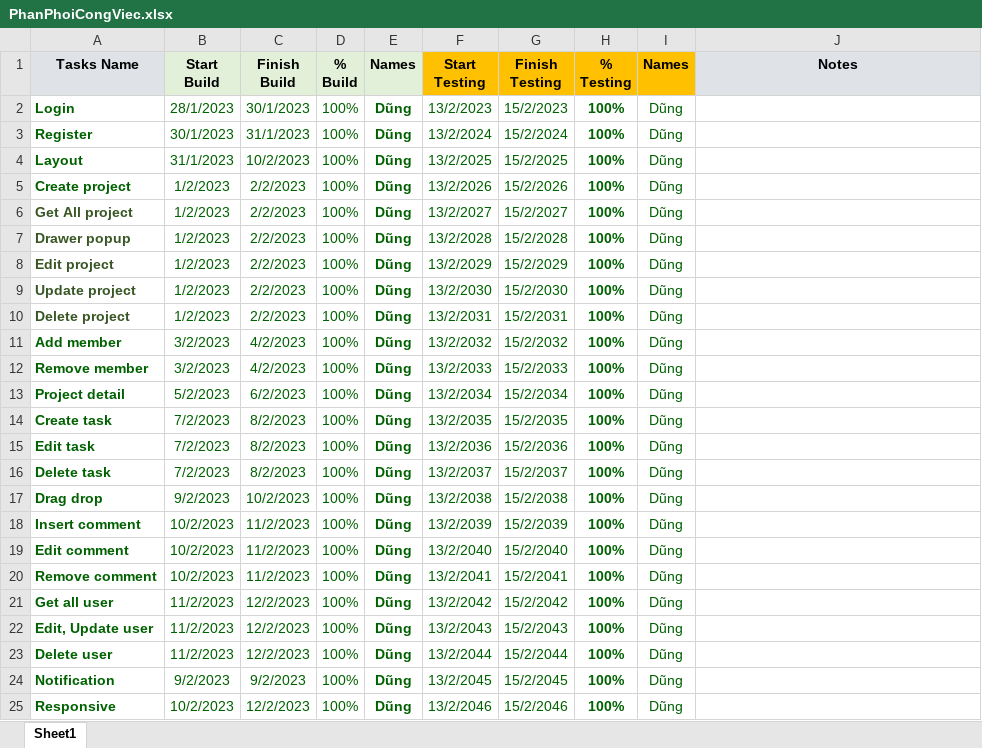
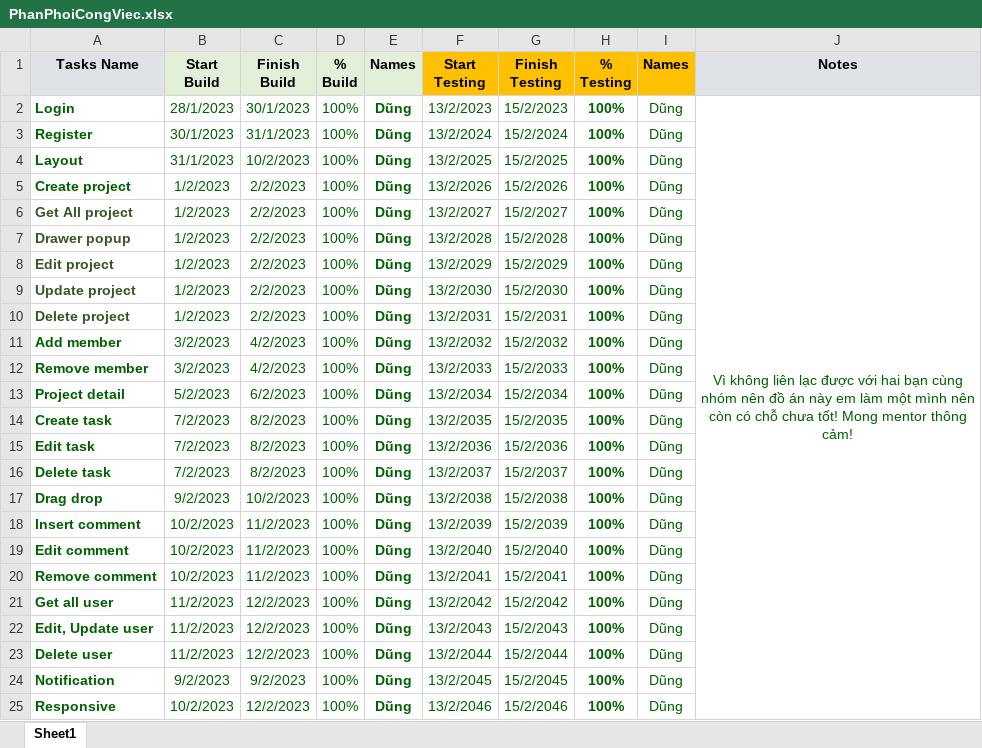
Before and after one commit to nguyenducdung001/bc05_nguyen_duc_dung_jira_clone, an Excel workbook: PhanPhoiCongViec.xlsx, sheet Sheet1, drawn as a sheet; values as stored, in another font and other column widths than the file's, no borders; the diff names each change by its address in the sheet, - before the commit and + after, or states it on an @@ line.

Commit message:
fix bug

```diff
--- a/PhanPhoiCongViec.xlsx (sheet Sheet1)
+++ b/PhanPhoiCongViec.xlsx (sheet Sheet1)
-J2 (Notes): (empty)
+J2 (Notes): Vì không liên lạc được với hai bạn cùng nhóm nên đồ án này em làm một mình nên còn có chỗ chưa tốt! Mong mentor thông cảm!
+J2:J25 merged
```
